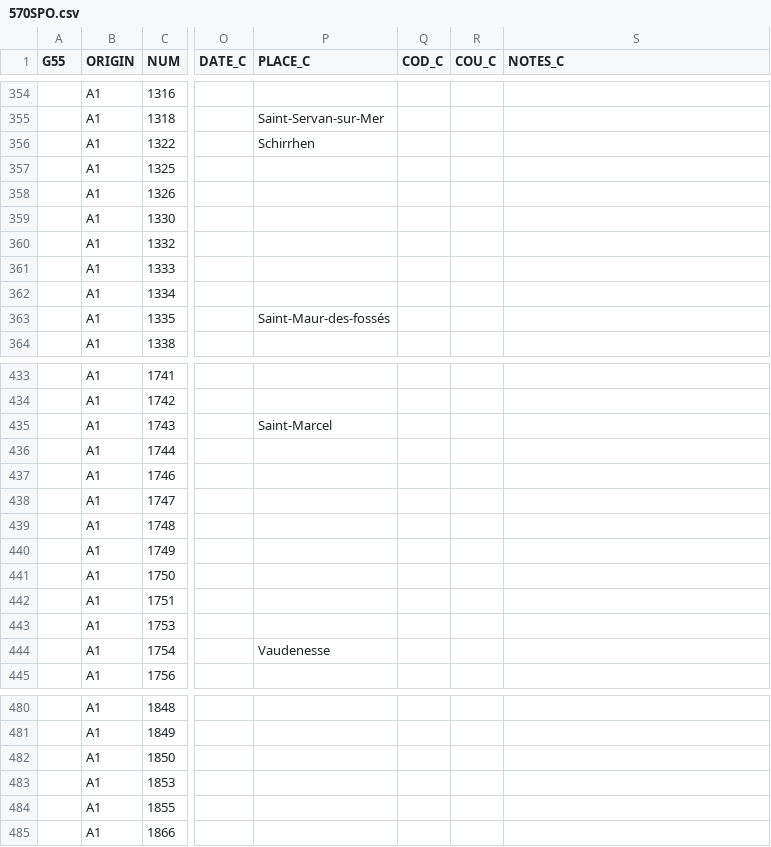
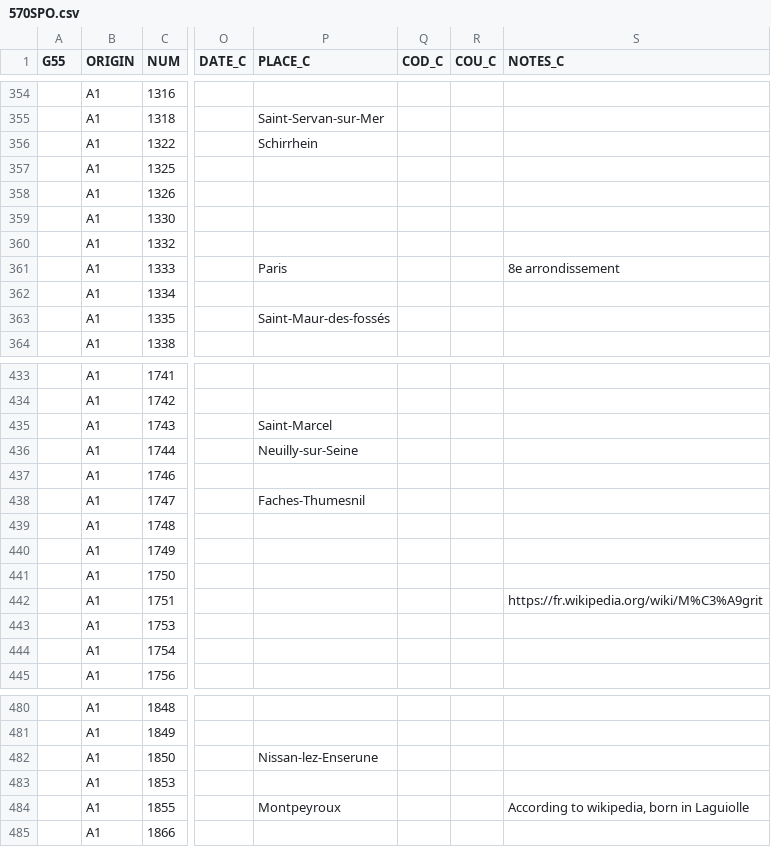
Before and after one commit to tig12/g5, a CSV file: share/5-1955-cura-corrected/570SPO.csv, drawn as a sheet; only a part is shown, gaps mark what is left out; the diff covers the shown part only; the diff names each change by its address in the sheet, - before the commit and + after, or states it on an @@ line.

```diff
--- a/share/5-1955-cura-corrected/570SPO.csv
+++ b/share/5-1955-cura-corrected/570SPO.csv
-P356 (PLACE_C): Schirrhen
+P356 (PLACE_C): Schirrhein
-P361 (PLACE_C): (empty)
+P361 (PLACE_C): Paris
-S361 (NOTES_C): (empty)
+S361 (NOTES_C): 8e arrondissement
-P436 (PLACE_C): (empty)
+P436 (PLACE_C): Neuilly-sur-Seine
-P438 (PLACE_C): (empty)
+P438 (PLACE_C): Faches-Thumesnil
-S442 (NOTES_C): (empty)
+S442 (NOTES_C): https://fr.wikipedia.org/wiki/M%C3%A9grit
-P444 (PLACE_C): Vaudenesse
+P444 (PLACE_C): (empty)
-P482 (PLACE_C): (empty)
+P482 (PLACE_C): Nissan-lez-Enserune
-P484 (PLACE_C): (empty)
+P484 (PLACE_C): Montpeyroux
-S484 (NOTES_C): (empty)
+S484 (NOTES_C): According to wikipedia, born in Laguiolle
```
Also changed, not shown: 43 edited cells elsewhere in this file, 1 other file.
